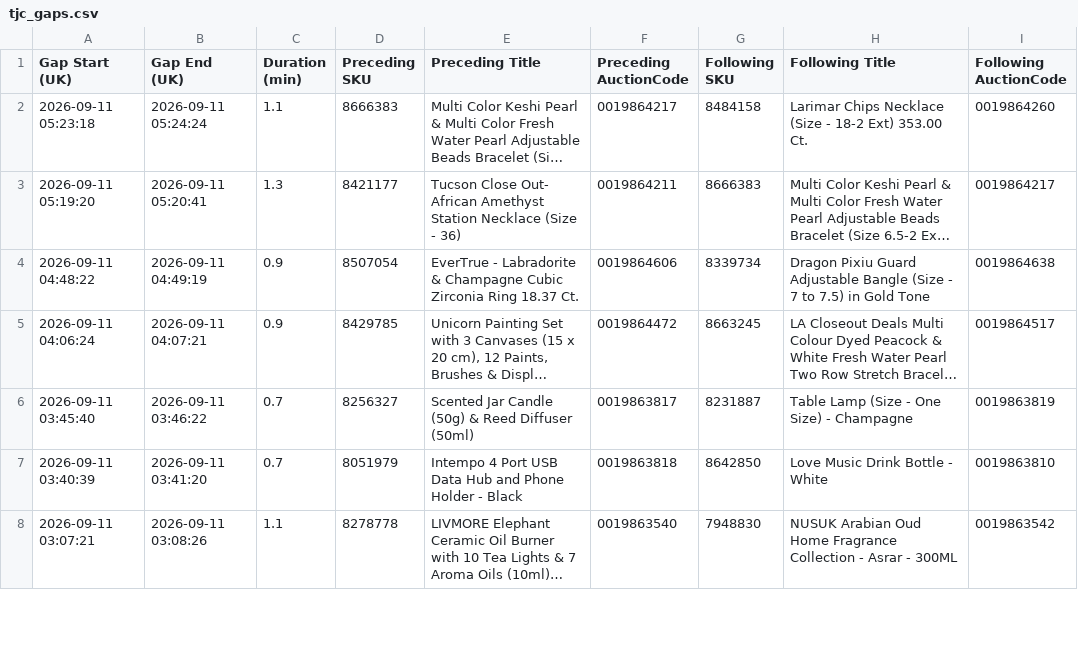
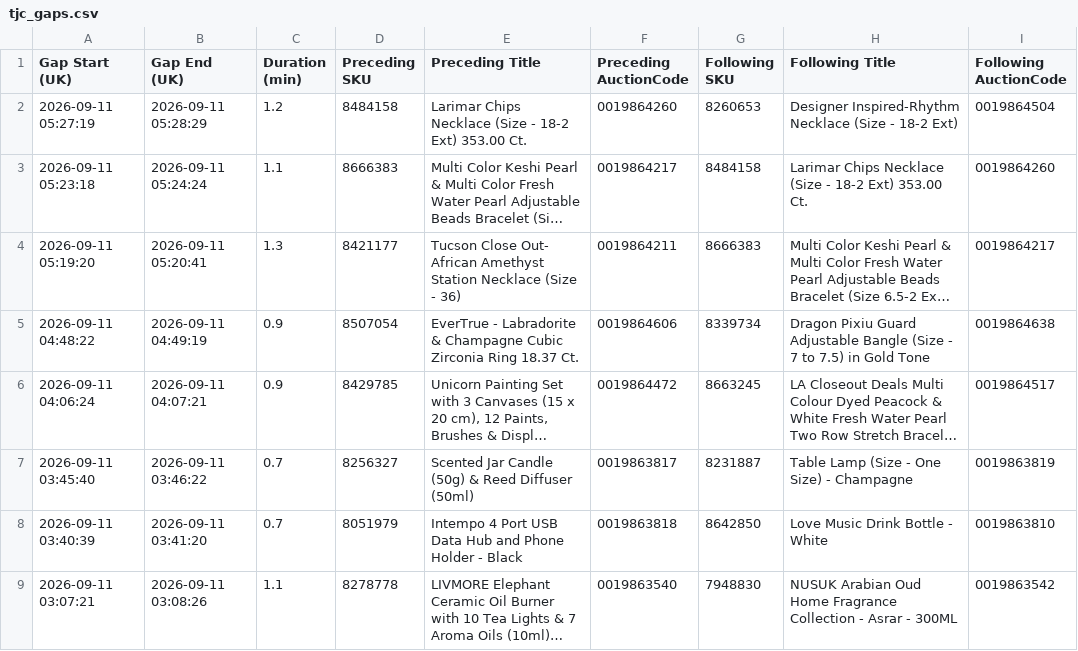
Before and after one commit to sanjanagandhi-vgl/live-tv-tracker, a CSV file: data/tjc_gaps.csv, drawn as a sheet; only a part is shown; long unchanged cells end in …; the diff names each change by its address in the sheet, - before the commit and + after, or states it on an @@ line.

```diff
--- a/data/tjc_gaps.csv
+++ b/data/tjc_gaps.csv
+row 2: 2026-09-11 05:27:19 | 2026-09-11 05:28:29 | 1.2 | 8484158 | Larimar Chips Necklace (Size - 18-2 Ext) 353.00 Ct. | 0019864260 | 8260653 | Designer Inspired-Rhythm Necklace (Size - 18-2 Ext) | 0019864504
```
Also changed, not shown: 3 other files.
